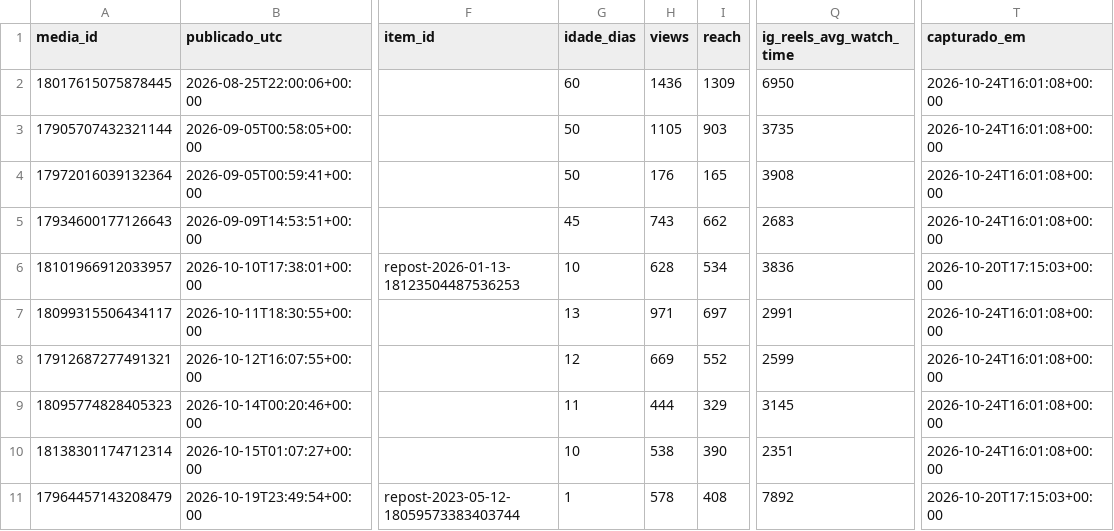
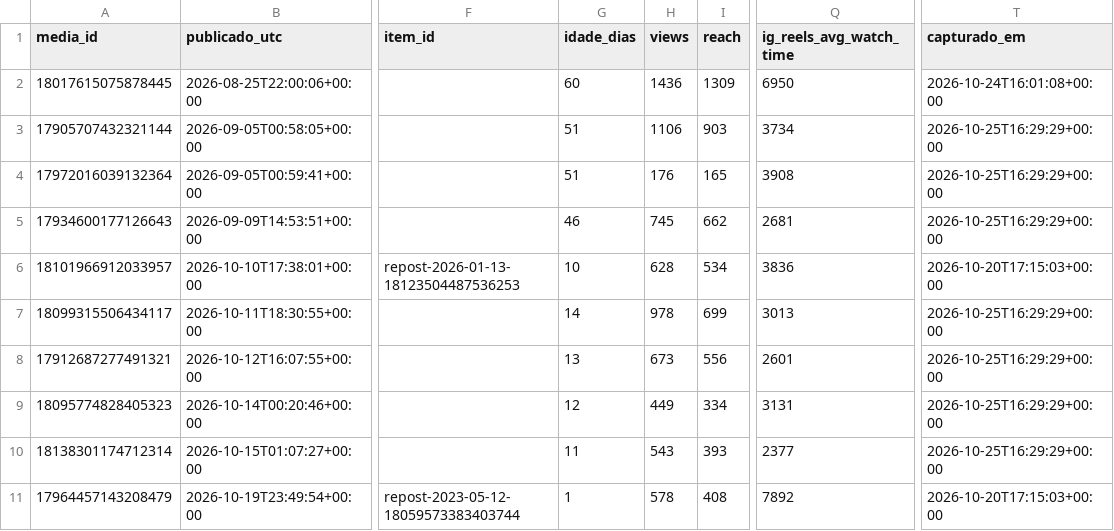
Before and after one commit to trevisollinux/line-insta-poster, a CSV file: state/reels_metrics.csv, drawn as a sheet; only a part is shown, gaps mark what is left out; the diff names each change by its address in the sheet, - before the commit and + after, or states it on an @@ line.

```diff
--- a/state/reels_metrics.csv
+++ b/state/reels_metrics.csv
-G3:G4 (idade_dias): 50
+G3:G4 (idade_dias): 51
-H3 (views): 1105
+H3 (views): 1106
-Q3 (ig_reels_avg_watch_time): 3735
+Q3 (ig_reels_avg_watch_time): 3734
-T3:T5 (capturado_em): 2026-10-24T16:01:08+00:00
+T3:T5 (capturado_em): 2026-10-25T16:29:29+00:00
-G5 (idade_dias): 45
+G5 (idade_dias): 46
-H5 (views): 743
+H5 (views): 745
-Q5 (ig_reels_avg_watch_time): 2683
+Q5 (ig_reels_avg_watch_time): 2681
-G7 (idade_dias): 13
+G7 (idade_dias): 14
-H7 (views): 971
+H7 (views): 978
-I7 (reach): 697
+I7 (reach): 699
-Q7 (ig_reels_avg_watch_time): 2991
+Q7 (ig_reels_avg_watch_time): 3013
-T7:T10 (capturado_em): 2026-10-24T16:01:08+00:00
+T7:T10 (capturado_em): 2026-10-25T16:29:29+00:00
-G8 (idade_dias): 12
+G8 (idade_dias): 13
-H8 (views): 669
+H8 (views): 673
-I8 (reach): 552
+I8 (reach): 556
-Q8 (ig_reels_avg_watch_time): 2599
+Q8 (ig_reels_avg_watch_time): 2601
-G9 (idade_dias): 11
+G9 (idade_dias): 12
-H9 (views): 444
+H9 (views): 449
-I9 (reach): 329
+I9 (reach): 334
-Q9 (ig_reels_avg_watch_time): 3145
+Q9 (ig_reels_avg_watch_time): 3131
-G10 (idade_dias): 10
+G10 (idade_dias): 11
-H10 (views): 538
+H10 (views): 543
-I10 (reach): 390
+I10 (reach): 393
-Q10 (ig_reels_avg_watch_time): 2351
+Q10 (ig_reels_avg_watch_time): 2377
```
Also changed, not shown: state/reels_curva.csv.
